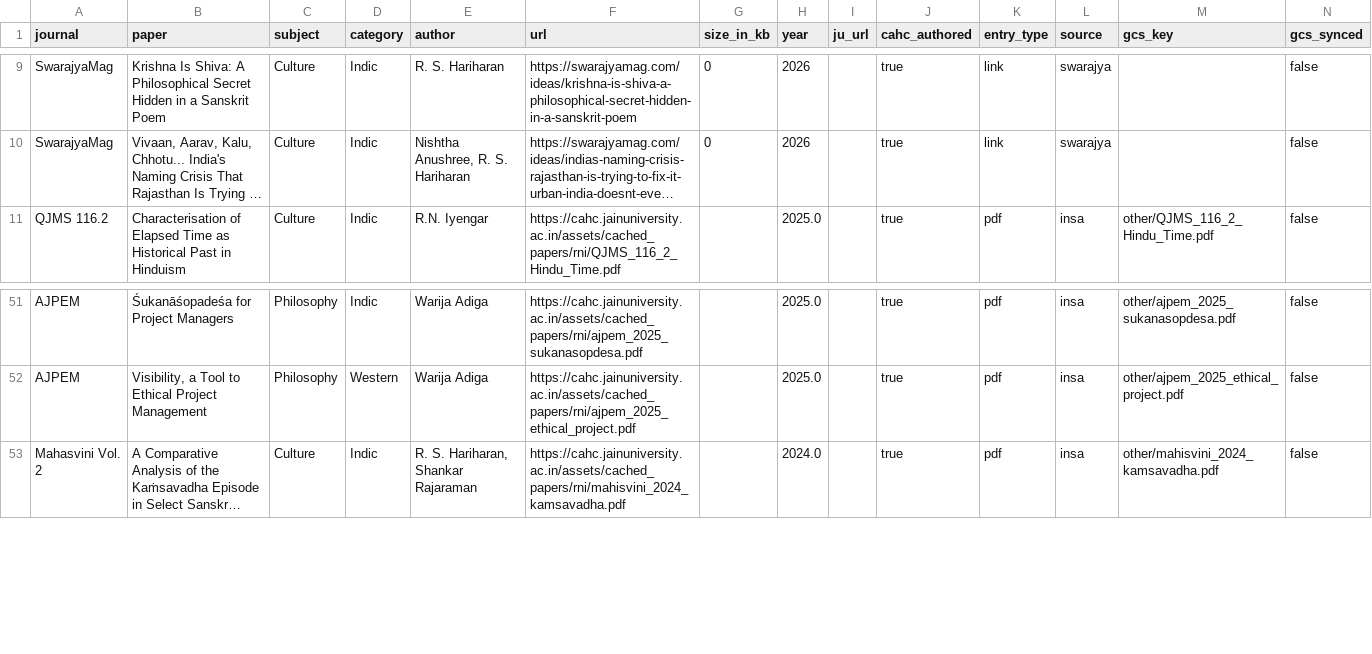
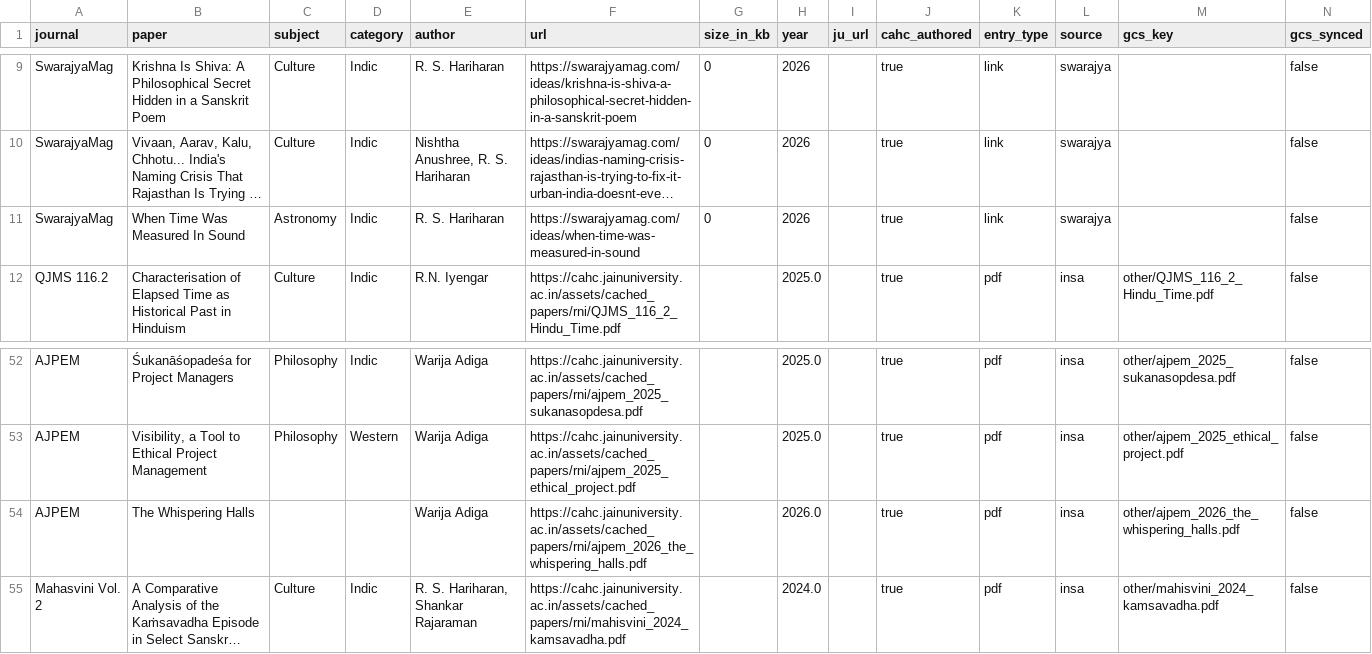
Before and after one commit to suchakr/patra-darpan, a TSV file: exports/index.tsv, drawn as a sheet; only a part is shown, gaps mark what is left out; long unchanged cells end in …; the diff names each change by its address in the sheet, - before the commit and + after, or states it on an @@ line.

Commit message:
feat(corpus): add new 2026 CAHC articles
Summary:

- Add SwarajyaMag article 'When Time Was Measured In Sound' with Astronomy/Indic enrichment.

- Add AJPEM PDF 'The Whispering Halls' and mark it CAHC-authored.

- Regenerate index, web payloads, and validation reports.

- Leave unrelated web/deno.lock changes unstaged.

```diff
--- a/exports/index.tsv
+++ b/exports/index.tsv
+row 11: SwarajyaMag | When Time Was Measured In Sound | Astronomy | Indic | R. S. Hariharan | https://swarajyamag.com/ideas/when-time-was-measured-in-sound | 0 | 2026 |  | true | link | swarajya |  | false
+row 54: AJPEM | The Whispering Halls |  |  | Warija Adiga | https://cahc.jainuniversity.ac.in/assets/cached_papers/rni/ajpem_2026_the_whispering_halls.pdf |  | 2026.0 |  | true | pdf | insa | other/ajpem_2026_the_whispering_halls.pdf | false
```
Also changed, not shown: corpus/curated-links.tsv, corpus/curated-pdfs.tsv, 6 other files.
